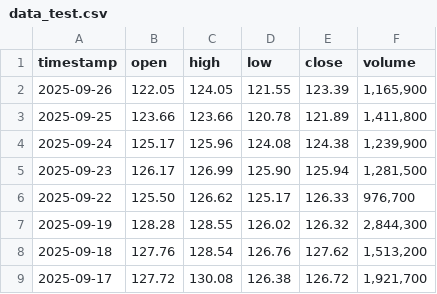
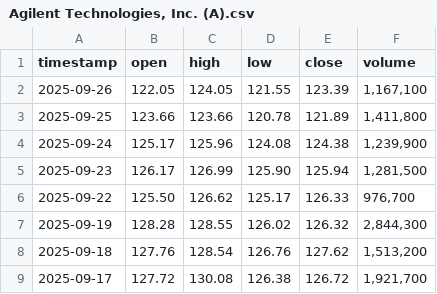
Before and after one commit to augustovcs/external-market-api, a CSV file: Scrapping/StockData/2025-09-30/Agilent Technologies, Inc. (A).csv (was Scrapping/data_test.csv), drawn as a sheet; only a part is shown.

```diff
--- a/Scrapping/data_test.csv
+++ b/Scrapping/StockData/2025-09-30/Agilent Technologies, Inc. (A).csv
@@ -1,3 +1,3 @@
 timestamp,open,high,low,close,volume
-2025-09-26,122.05,124.05,121.55,123.39,"1,165,900"
+2025-09-26,122.05,124.05,121.55,123.39,"1,167,100"
 2025-09-25,123.66,123.66,120.78,121.89,"1,411,800"
```
Also changed, not shown: 12 other files.
